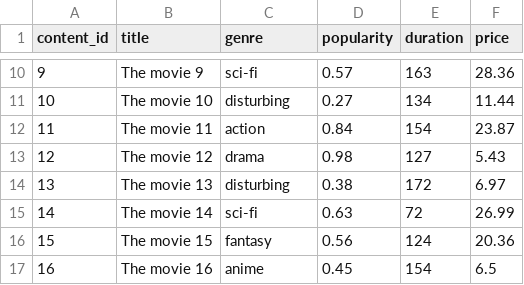
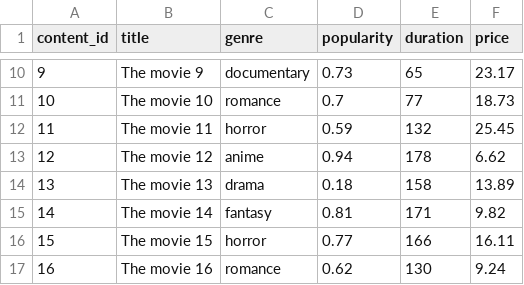
Before and after one commit to abolfazmz81/Computational-intelligence, a CSV file: Reinforcement Learning/available_content.csv, drawn as a sheet; only a part is shown, gaps mark what is left out; the diff covers the shown part only.

```diff
--- a/Reinforcement Learning/available_content.csv
+++ b/Reinforcement Learning/available_content.csv
@@ -10,8 +10,8 @@ content_id,title,genre,popularity,duration,price
-9,The movie 9,sci-fi,0.57,163,28.36
-10,The movie 10,disturbing,0.27,134,11.44
-11,The movie 11,action,0.84,154,23.87
-12,The movie 12,drama,0.98,127,5.43
-13,The movie 13,disturbing,0.38,172,6.97
-14,The movie 14,sci-fi,0.63,72,26.99
-15,The movie 15,fantasy,0.56,124,20.36
-16,The movie 16,anime,0.45,154,6.5
+9,The movie 9,documentary,0.73,65,23.17
+10,The movie 10,romance,0.7,77,18.73
+11,The movie 11,horror,0.59,132,25.45
+12,The movie 12,anime,0.94,178,6.62
+13,The movie 13,drama,0.18,158,13.89
+14,The movie 14,fantasy,0.81,171,9.82
+15,The movie 15,horror,0.77,166,16.11
+16,The movie 16,romance,0.62,130,9.24
```
Also changed, not shown: 164 edited cells elsewhere in this file, Reinforcement Learning/user_profiles.csv, 1 other file.
